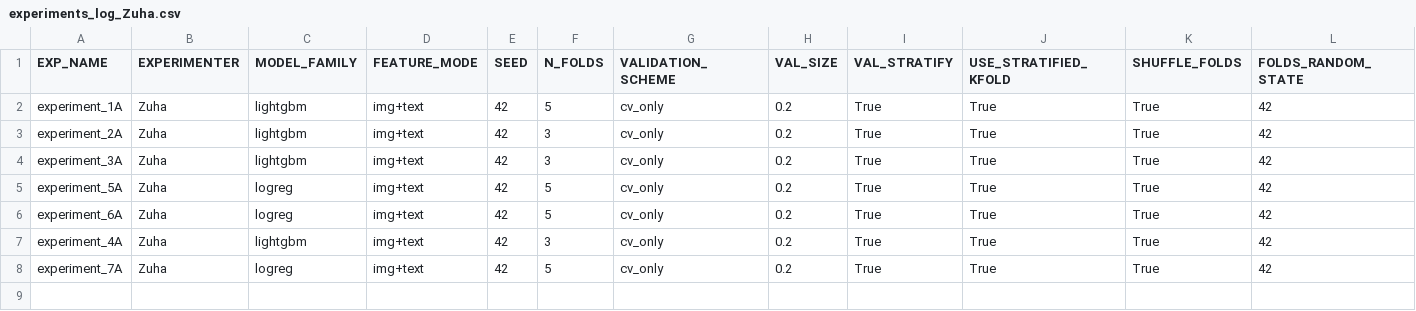
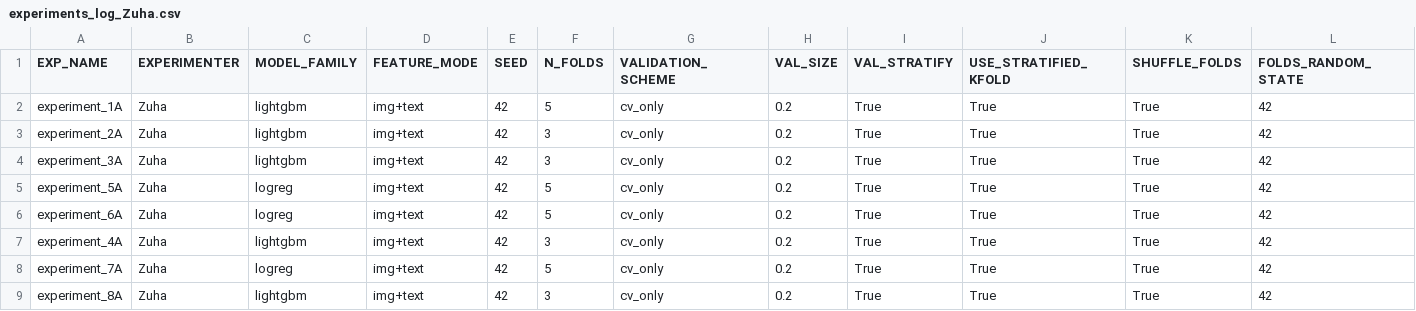
Before and after one commit to z-aqib/ml-competition, a CSV file: logs/experiments_log_Zuha.csv, drawn as a sheet; only a part is shown; rows hold the shown columns only; the diff names each change by its address in the sheet, - before the commit and + after, or states it on an @@ line.

Commit message:
experiment 8A, 0.5227

```diff
--- a/logs/experiments_log_Zuha.csv
+++ b/logs/experiments_log_Zuha.csv
+row 9: experiment_8A | Zuha | lightgbm | img+text | 42 | 3 | cv_only | 0.2 | True | True | True | 42
```
Also changed, not shown: logs/lightgbm_Zuha.csv, submissions/submission.csv, 1 other file.
